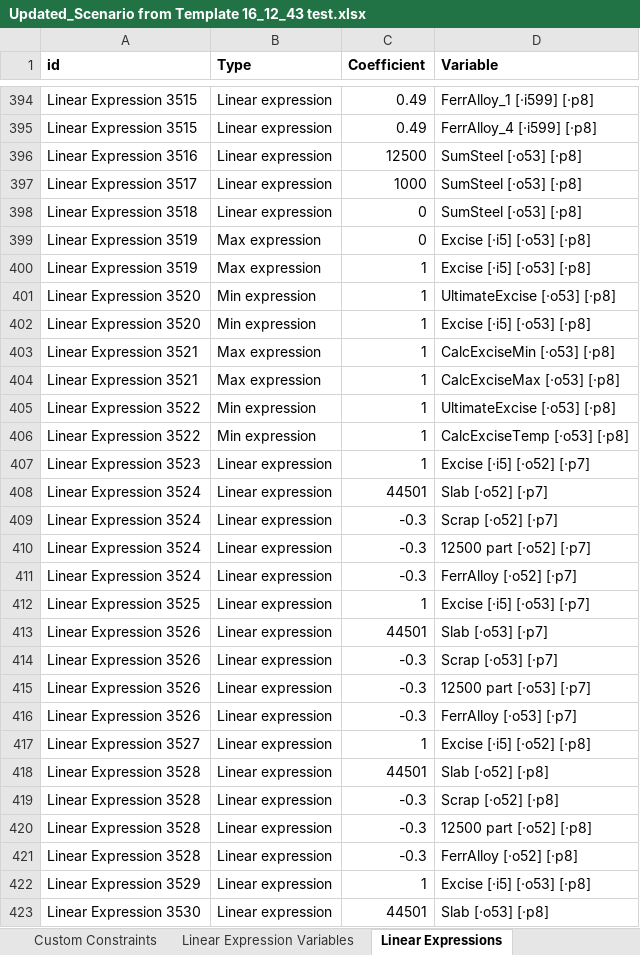
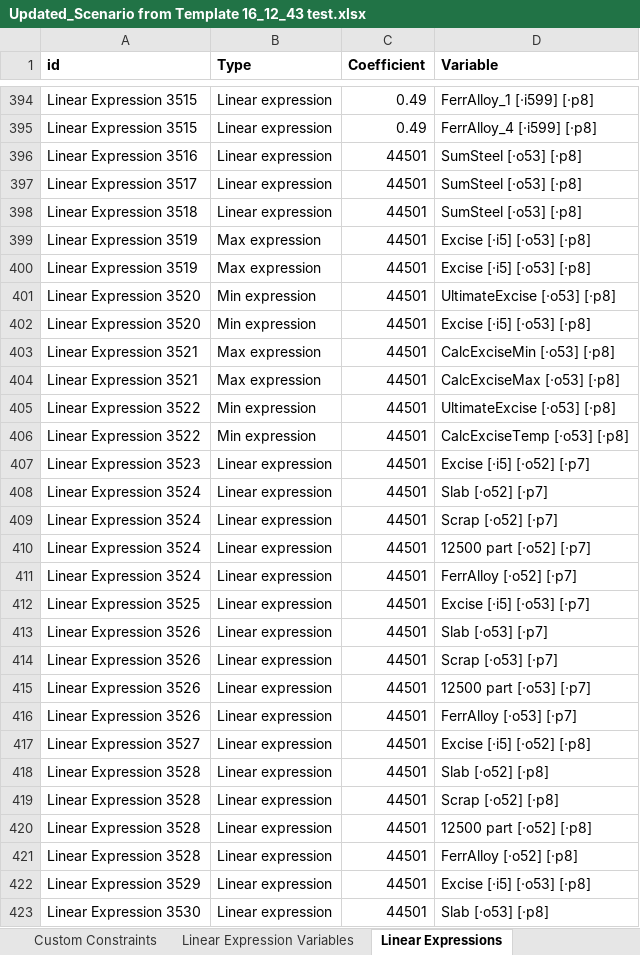
Before and after one commit to Altman13/AnyLogistixParser, an Excel workbook: AnyLogistixParser/bin/Debug/net8.0/Updated_Scenario from Template 16_12_43 test.xlsx, sheet Linear Expressions, drawn as a sheet; only a part is shown, gaps mark what is left out; values as stored, in another font and other column widths than the file's, no borders; the diff covers the shown part only; the diff names each change by its address in the sheet, - before the commit and + after, or states it on an @@ line.

```diff
--- a/AnyLogistixParser/bin/Debug/net8.0/Updated_Scenario from Template 16_12_43 test.xlsx (sheet Linear Expressions)
+++ b/AnyLogistixParser/bin/Debug/net8.0/Updated_Scenario from Template 16_12_43 test.xlsx (sheet Linear Expressions)
-C396 (Coefficient): 12500
+C396 (Coefficient): 44501
-C397 (Coefficient): 1000
+C397 (Coefficient): 44501
-C398:C399 (Coefficient): 0
+C398:C399 (Coefficient): 44501
-C400:C407 (Coefficient): 1
+C400:C407 (Coefficient): 44501
-C409:C411 (Coefficient): -0.3
+C409:C411 (Coefficient): 44501
-C412 (Coefficient): 1
+C412 (Coefficient): 44501
-C414:C416 (Coefficient): -0.3
+C414:C416 (Coefficient): 44501
-C417 (Coefficient): 1
+C417 (Coefficient): 44501
-C419:C421 (Coefficient): -0.3
+C419:C421 (Coefficient): 44501
-C422 (Coefficient): 1
+C422 (Coefficient): 44501
```
Also changed, not shown: 127 edited cells elsewhere in this sheet, AnyLogistixParser/bin/Debug/net8.0/Scenario from Template 16_12_43 test.xlsx, 13 other files.
